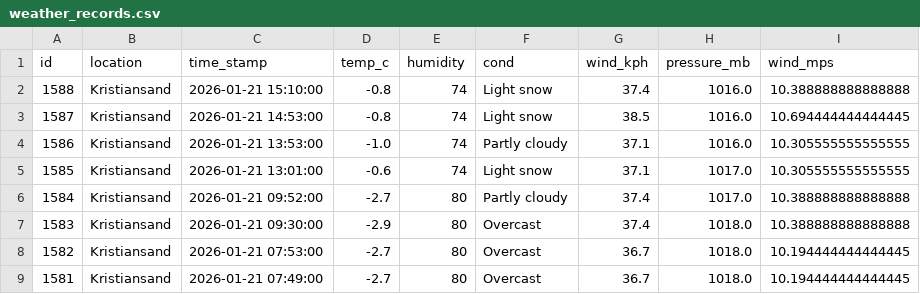
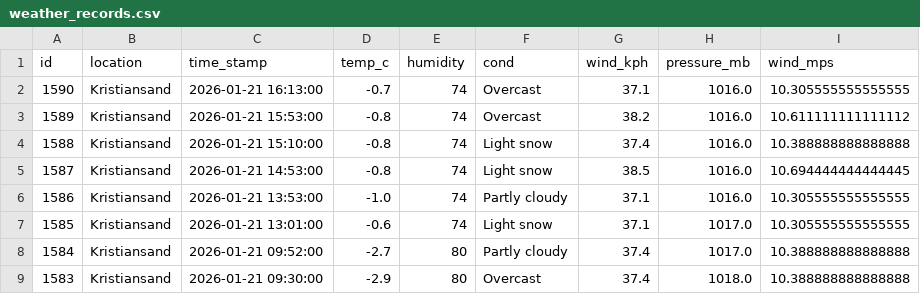
Before and after one commit to Frank-Ellingsen/krs_weather_report, a CSV file: docs/weather_records.csv, drawn as a sheet; only a part is shown; the shorter side is filled out with more unchanged rows; the diff names each change by its address in the sheet, - before the commit and + after, or states it on an @@ line.

```diff
--- a/docs/weather_records.csv
+++ b/docs/weather_records.csv
+row 2: 1590 | Kristiansand | 2026-01-21 16:13:00 | -0.7 | 74 | Overcast | 37.1 | 1016.0 | 10.305555555555555
+row 3: 1589 | Kristiansand | 2026-01-21 15:53:00 | -0.8 | 74 | Overcast | 38.2 | 1016.0 | 10.611111111111112
```
Also changed, not shown: 2 other files.
